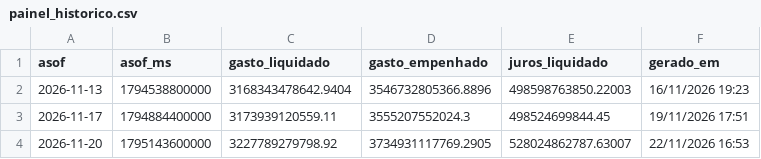
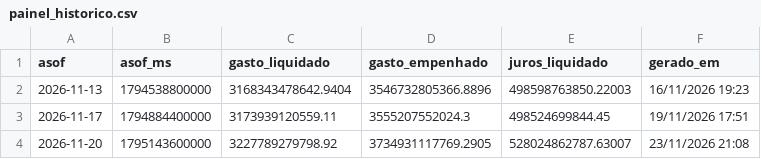
Before and after one commit to LucasPin45/FiscalizaGov, a CSV file: data/painel_historico.csv, drawn as a sheet.

Commit message:
Atualiza painel de arrecadação e gasto (diário)

```diff
--- a/data/painel_historico.csv
+++ b/data/painel_historico.csv
@@ -3,2 +3,2 @@ asof,asof_ms,gasto_liquidado,gasto_empenhado,juros_liquidado,gerado_em
 2026-11-17,1794884400000,3173939120559.11,3555207552024.3,498524699844.45,19/11/2026 17:51
-2026-11-20,1795143600000,3227789279798.92,3734931117769.2905,528024862787.63007,22/11/2026 16:53
+2026-11-20,1795143600000,3227789279798.92,3734931117769.2905,528024862787.63007,23/11/2026 21:08
```
Also changed, not shown: 1 other file.
